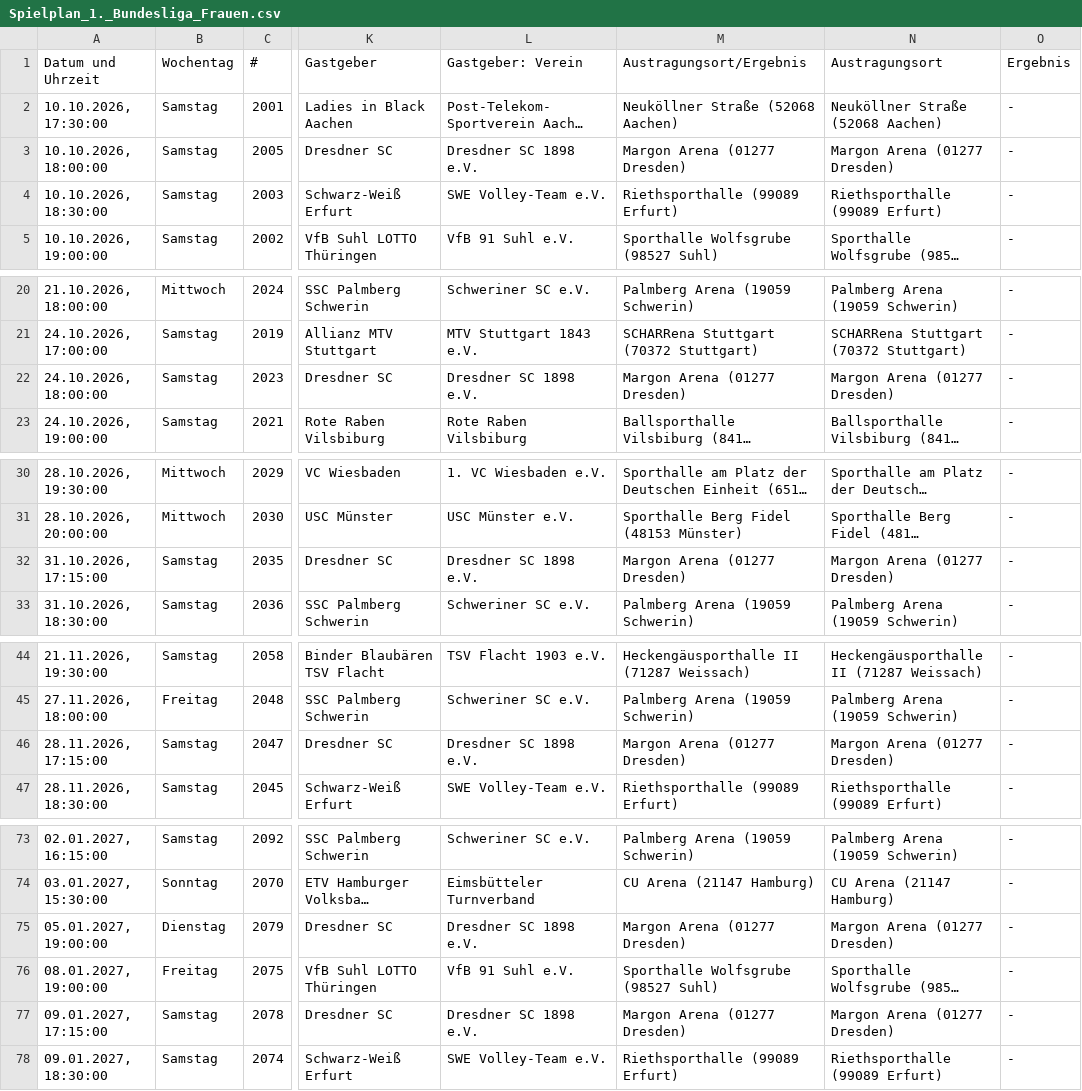
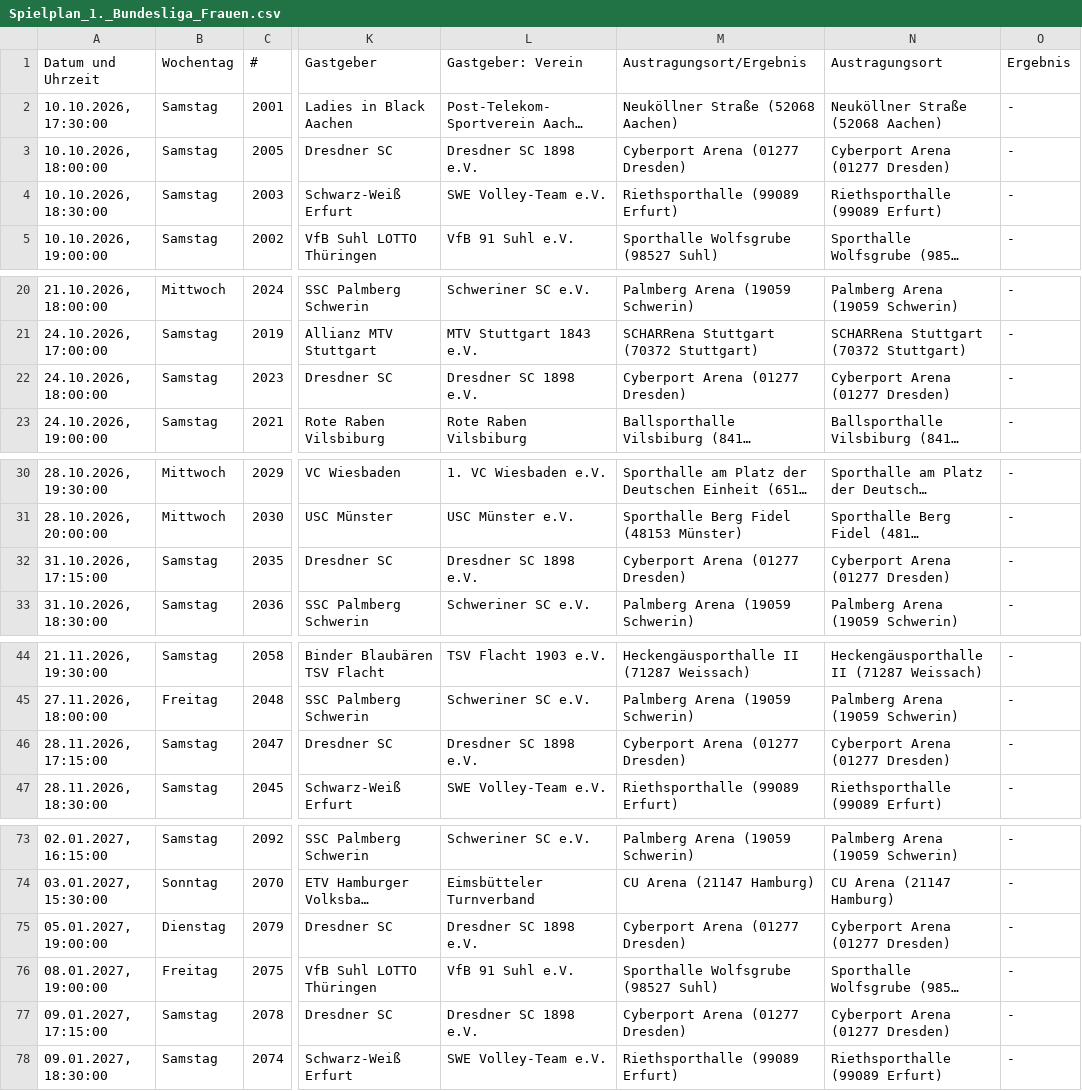
Before and after one commit to uscmuenster/USC-Spielplaene, a CSV file: csvdata/Spielplan_1._Bundesliga_Frauen.csv, drawn as a sheet; only a part is shown, gaps mark what is left out; long unchanged cells end in …; the diff covers the shown part only; the diff names each change by its address in the sheet, - before the commit and + after, or states it on an @@ line.

```diff
--- a/csvdata/Spielplan_1._Bundesliga_Frauen.csv
+++ b/csvdata/Spielplan_1._Bundesliga_Frauen.csv
-M3: Margon Arena (01277 Dresden)
+M3: Cyberport Arena (01277 Dresden)
-N3: Margon Arena (01277 Dresden)
+N3: Cyberport Arena (01277 Dresden)
-M22: Margon Arena (01277 Dresden)
+M22: Cyberport Arena (01277 Dresden)
-N22: Margon Arena (01277 Dresden)
+N22: Cyberport Arena (01277 Dresden)
-M32: Margon Arena (01277 Dresden)
+M32: Cyberport Arena (01277 Dresden)
-N32: Margon Arena (01277 Dresden)
+N32: Cyberport Arena (01277 Dresden)
-M46: Margon Arena (01277 Dresden)
+M46: Cyberport Arena (01277 Dresden)
-N46: Margon Arena (01277 Dresden)
+N46: Cyberport Arena (01277 Dresden)
-M75: Margon Arena (01277 Dresden)
+M75: Cyberport Arena (01277 Dresden)
-N75: Margon Arena (01277 Dresden)
+N75: Cyberport Arena (01277 Dresden)
-M77: Margon Arena (01277 Dresden)
+M77: Cyberport Arena (01277 Dresden)
-N77: Margon Arena (01277 Dresden)
+N77: Cyberport Arena (01277 Dresden)
```
Also changed, not shown: 10 edited cells elsewhere in this file, csvdata/Spielplan_Bezirksliga_14_Frauen.csv, csvdata/Spielplan_Oberliga_2_Frauen.csv.
